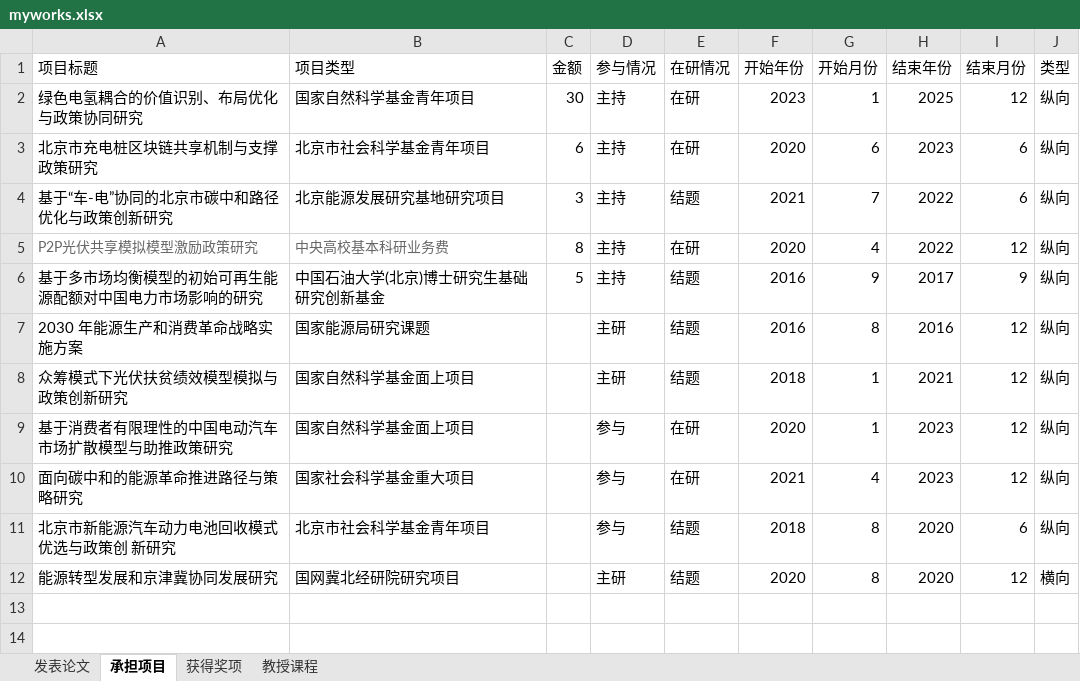
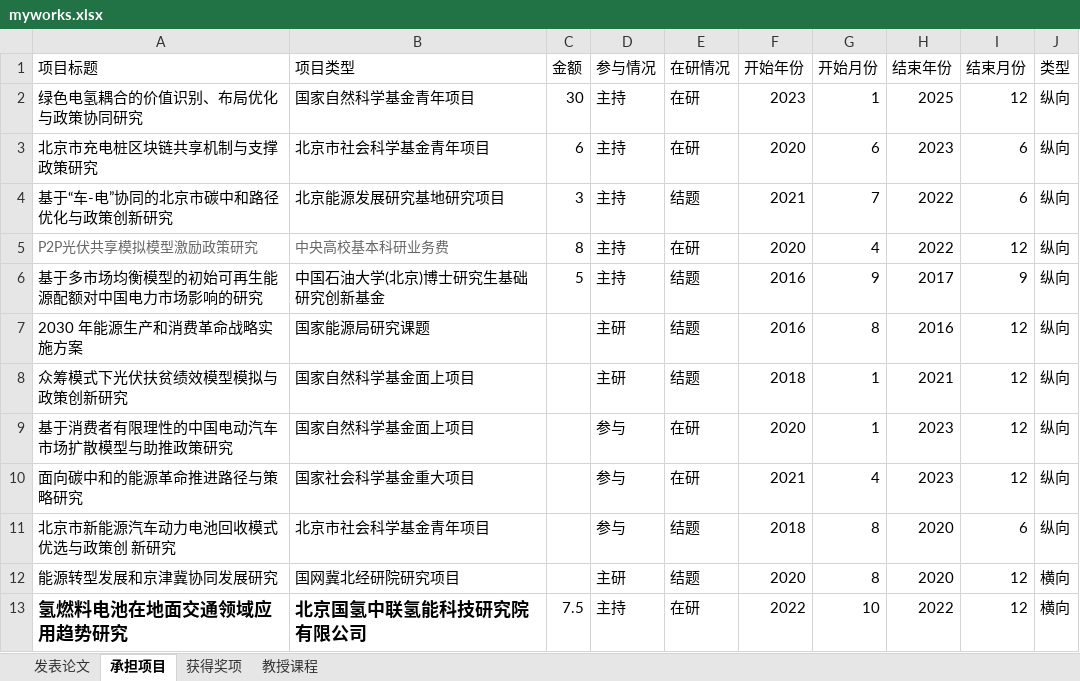
Before and after one commit to linyuantiaohe/CV-and-models, an Excel workbook: myworks.xlsx, sheet 承担项目, drawn as a sheet; values as stored, in another font and other column widths than the file's, no borders; the diff names each change by its address in the sheet, - before the commit and + after, or states it on an @@ line.

```diff
--- a/myworks.xlsx (sheet 承担项目)
+++ b/myworks.xlsx (sheet 承担项目)
+row 13: 氢燃料电池在地面交通领域应用趋势研究 | 北京国氢中联氢能科技研究院有限公司 | 7.5 | 主持 | 在研 | 2022 | 10 | 2022 | 12 | 横向
```
Also changed, not shown: 7 other files.
